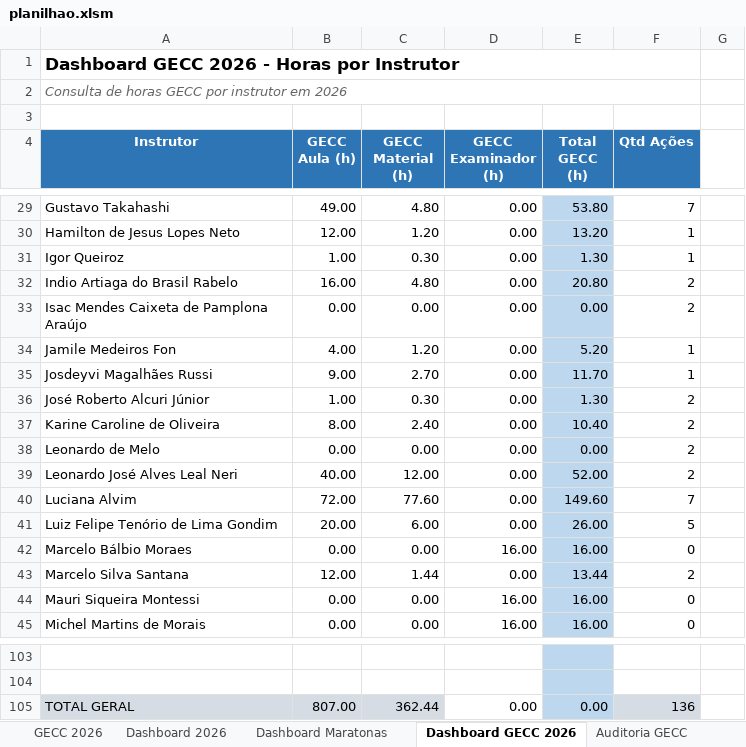
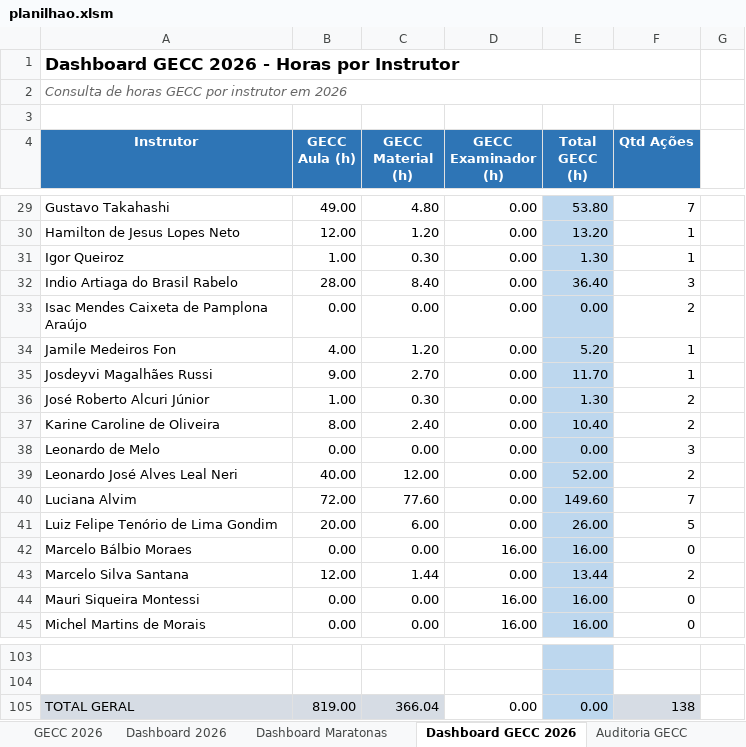
Before and after one commit to silvionascimentobh-lab/SAED-Dashboard, an Excel workbook: planilhao.xlsm, sheet Dashboard GECC 2026, drawn as a sheet; only a part is shown, gaps mark what is left out; values as stored, in another font and other column widths than the file's, no borders; the diff names each change by its address in the sheet, - before the commit and + after, or states it on an @@ line.

```diff
--- a/planilhao.xlsm (sheet Dashboard GECC 2026)
+++ b/planilhao.xlsm (sheet Dashboard GECC 2026)
-B32 (GECC Aula (h)): 16.00
+B32 (GECC Aula (h)): 28.00
-C32 (GECC Material (h)): 4.80
+C32 (GECC Material (h)): 8.40
-E32 (Total GECC (h)): 20.80
+E32 (Total GECC (h)): 36.40
-F32 (Qtd Ações): 2
+F32 (Qtd Ações): 3
-F38 (Qtd Ações): 2
+F38 (Qtd Ações): 3
-B105 (GECC Aula (h)): 807.00
+B105 (GECC Aula (h)): 819.00
-C105 (GECC Material (h)): 362.44
+C105 (GECC Material (h)): 366.04
-F105 (Qtd Ações): 136
+F105 (Qtd Ações): 138
```
Also changed, not shown: sheet GECC 2026, sheet Ações InCompany, sheet Dashboard 2026, hidden cells, charts or pictures.
